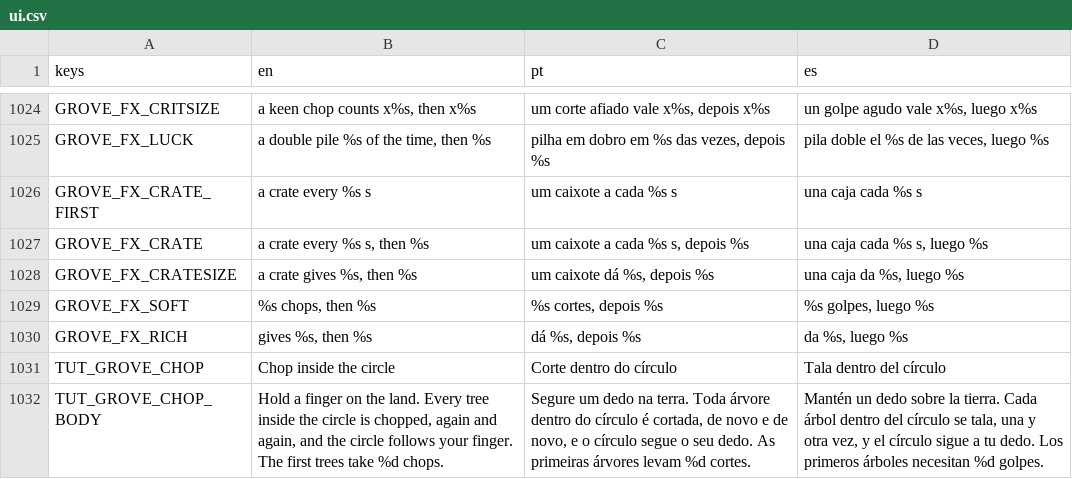
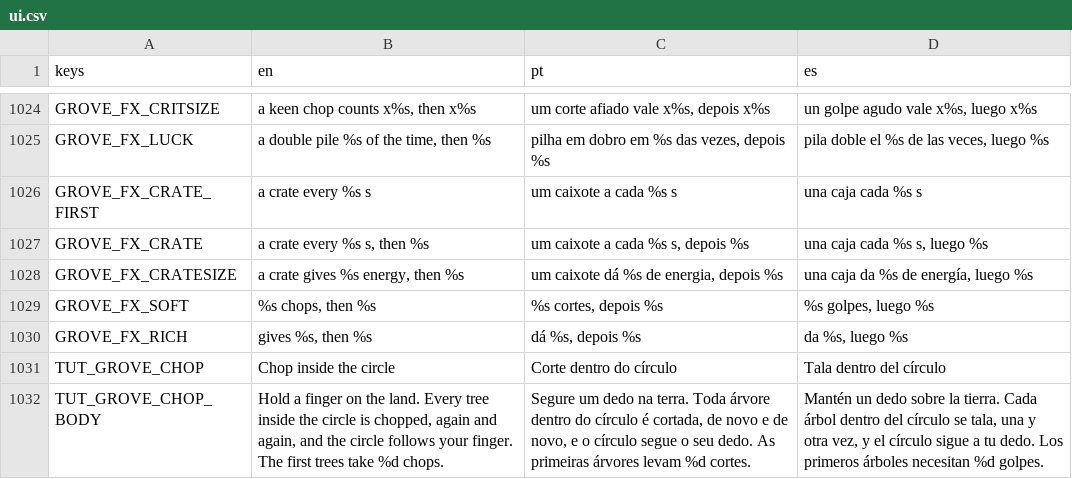
Before and after one commit to flavioriper/daily-games, a CSV file: locale/ui.csv, drawn as a sheet; only a part is shown, gaps mark what is left out.

Commit message:
fix(grove): a finger's tap on the tree, one head and one mote for both cards
A tap is 24 px of slop (12 was under a finger's own); a tap that stops a
running tree and a canceled touch choose nothing. The energy head (pill and
round X) is Dialog.energy_head, the mote beside a price Motes.icon, and
PRICE_OFF is the Grove art's, for the shop and the tree alike. A crate's
line says it gives energy.

```diff
--- a/locale/ui.csv
+++ b/locale/ui.csv
@@ -1027,3 +1027,3 @@ GROVE_FX_CRATE_FIRST,a crate every %s s,um caixote a cada %s s,una caja cada %s
 GROVE_FX_CRATE,"a crate every %s s, then %s","um caixote a cada %s s, depois %s","una caja cada %s s, luego %s"
-GROVE_FX_CRATESIZE,"a crate gives %s, then %s","um caixote dá %s, depois %s","una caja da %s, luego %s"
+GROVE_FX_CRATESIZE,"a crate gives %s energy, then %s","um caixote dá %s de energia, depois %s","una caja da %s de energía, luego %s"
 GROVE_FX_SOFT,"%s chops, then %s","%s cortes, depois %s","%s golpes, luego %s"
```
Also changed, not shown: 5 other files.
